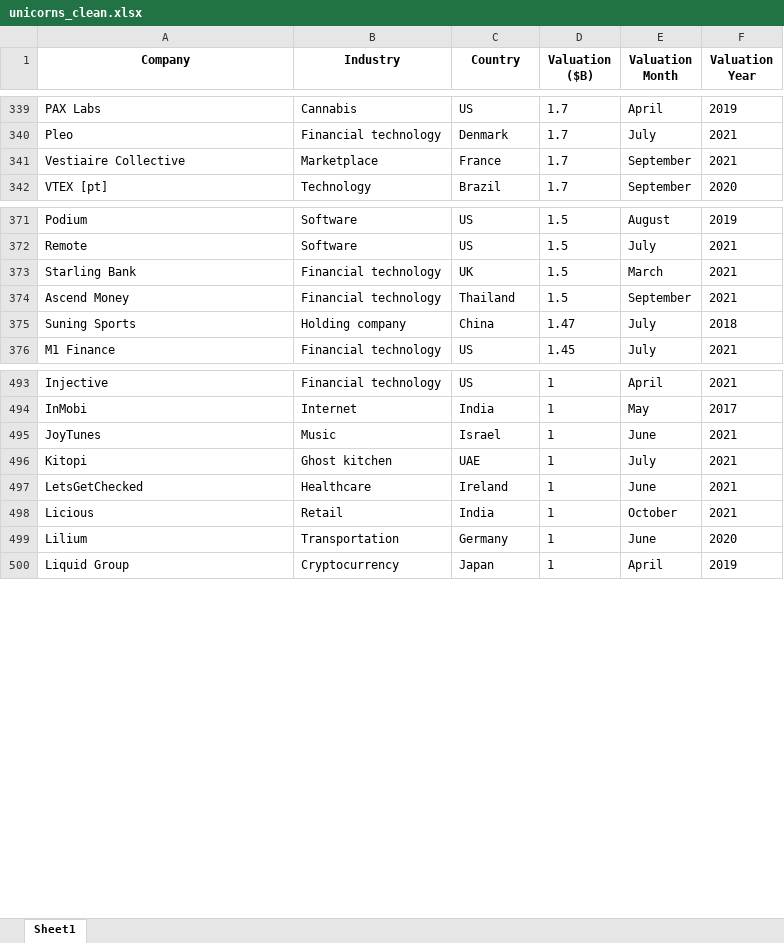
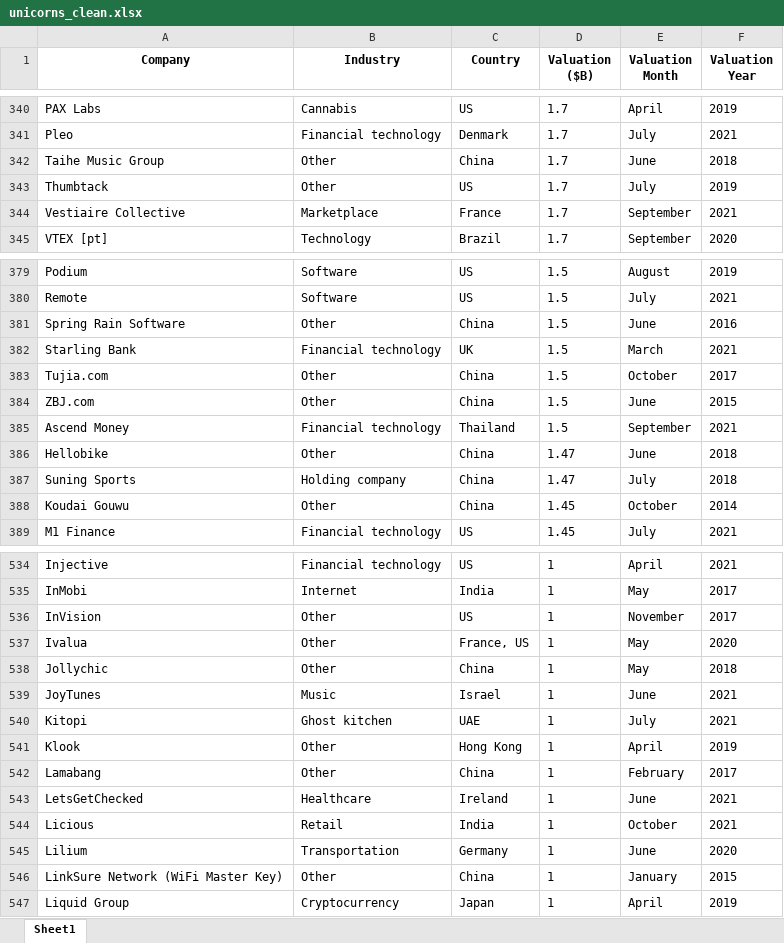
Before and after one commit to mwirigikainyu/Data-Analysis-Unicorns-Dataset, an Excel workbook: unicorns_clean.xlsx, sheet Sheet1, drawn as a sheet; only a part is shown, gaps mark what is left out; values as stored, in another font and other column widths than the file's, no borders; the diff covers the shown part only; the diff names each change by its address in the sheet, - before the commit and + after, or states it on an @@ line.

```diff
--- a/unicorns_clean.xlsx (sheet Sheet1)
+++ b/unicorns_clean.xlsx (sheet Sheet1)
+row 342: Taihe Music Group | Other | China | 1.7 | June | 2018
+row 343: Thumbtack | Other | US | 1.7 | July | 2019
+row 381: Spring Rain Software | Other | China | 1.5 | June | 2016
+row 383: Tujia.com | Other | China | 1.5 | October | 2017
+row 384: ZBJ.com | Other | China | 1.5 | June | 2015
+row 386: Hellobike | Other | China | 1.47 | June | 2018
+row 388: Koudai Gouwu | Other | China | 1.45 | October | 2014
+row 536: InVision | Other | US | 1 | November | 2017
+row 537: Ivalua | Other | France, US | 1 | May | 2020
+row 538: Jollychic | Other | China | 1 | May | 2018
+row 541: Klook | Other | Hong Kong | 1 | April | 2019
+row 542: Lamabang | Other | China | 1 | February | 2017
+row 546: LinkSure Network (WiFi Master Key) | Other | China | 1 | January | 2015
```
Also changed, not shown: 55 added rows elsewhere in this sheet, 2 other files.
